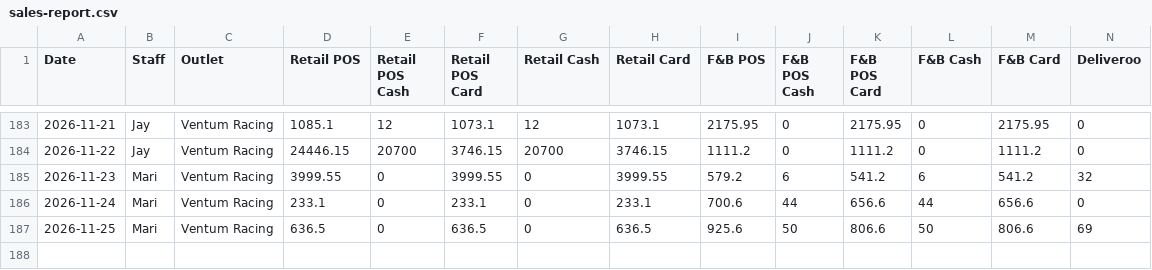
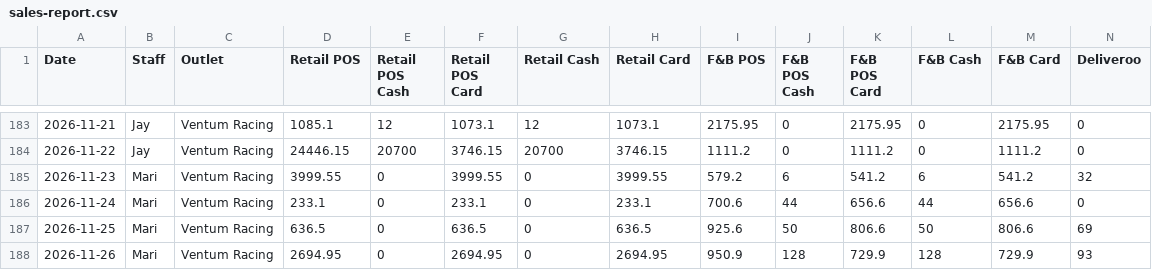
Before and after one commit to Ventumracing/ventum-sales, a CSV file: sales-report.csv, drawn as a sheet; only a part is shown, gaps mark what is left out; rows hold the shown columns only; the diff names each change by its address in the sheet, - before the commit and + after, or states it on an @@ line.

```diff
--- a/sales-report.csv
+++ b/sales-report.csv
+row 188: 2026-11-26 | Mari | Ventum Racing | 2694.95 | 0 | 2694.95 | 0 | 2694.95 | 950.9 | 128 | 729.9 | 128 | 729.9 | 93
```
Also changed, not shown: 1 other file.
